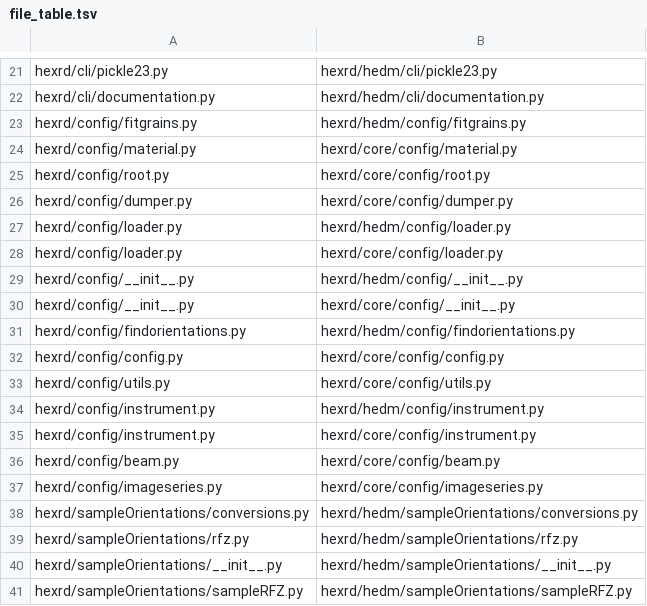
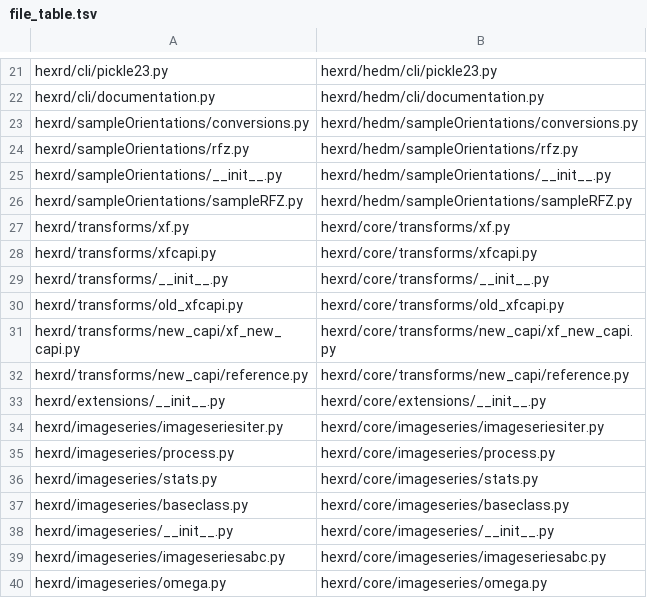
Before and after one commit to HEXRD/hexrd, a TSV file: hexrd/file_table.tsv, drawn as a sheet; only a part is shown, gaps mark what is left out; the shorter side is filled out with more unchanged rows.

```diff
--- a/hexrd/file_table.tsv
+++ b/hexrd/file_table.tsv
@@ -22,17 +22,2 @@ hexrd/cli/pickle23.py	hexrd/hedm/cli/pickle23.py
 hexrd/cli/documentation.py	hexrd/hedm/cli/documentation.py
-hexrd/config/fitgrains.py	hexrd/hedm/config/fitgrains.py
-hexrd/config/material.py	hexrd/core/config/material.py
-hexrd/config/root.py	hexrd/core/config/root.py
-hexrd/config/dumper.py	hexrd/core/config/dumper.py
-hexrd/config/loader.py	hexrd/hedm/config/loader.py
-hexrd/config/loader.py	hexrd/core/config/loader.py
-hexrd/config/__init__.py	hexrd/hedm/config/__init__.py
-hexrd/config/__init__.py	hexrd/core/config/__init__.py
-hexrd/config/findorientations.py	hexrd/hedm/config/findorientations.py
-hexrd/config/config.py	hexrd/core/config/config.py
-hexrd/config/utils.py	hexrd/core/config/utils.py
-hexrd/config/instrument.py	hexrd/hedm/config/instrument.py
-hexrd/config/instrument.py	hexrd/core/config/instrument.py
-hexrd/config/beam.py	hexrd/core/config/beam.py
-hexrd/config/imageseries.py	hexrd/core/config/imageseries.py
 hexrd/sampleOrientations/conversions.py	hexrd/hedm/sampleOrientations/conversions.py
```
Also changed, not shown: 31 other files.
